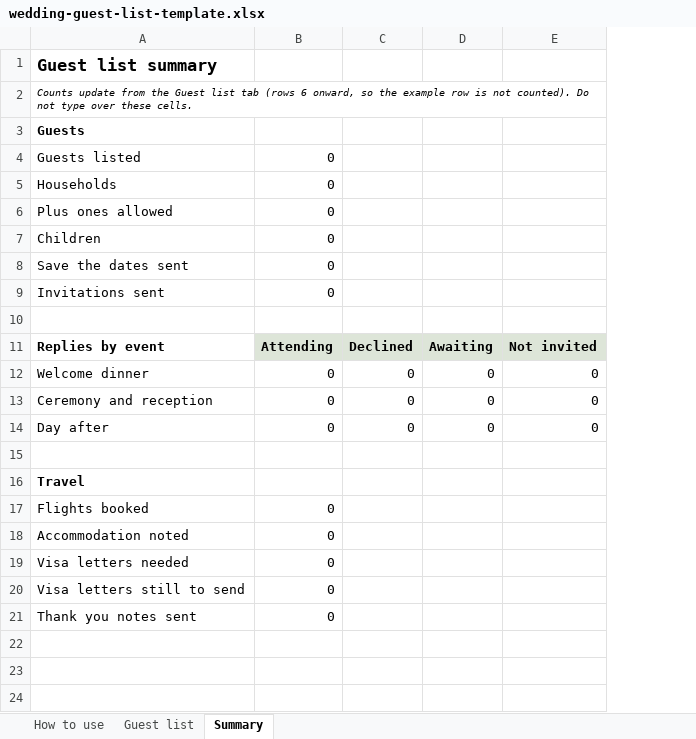
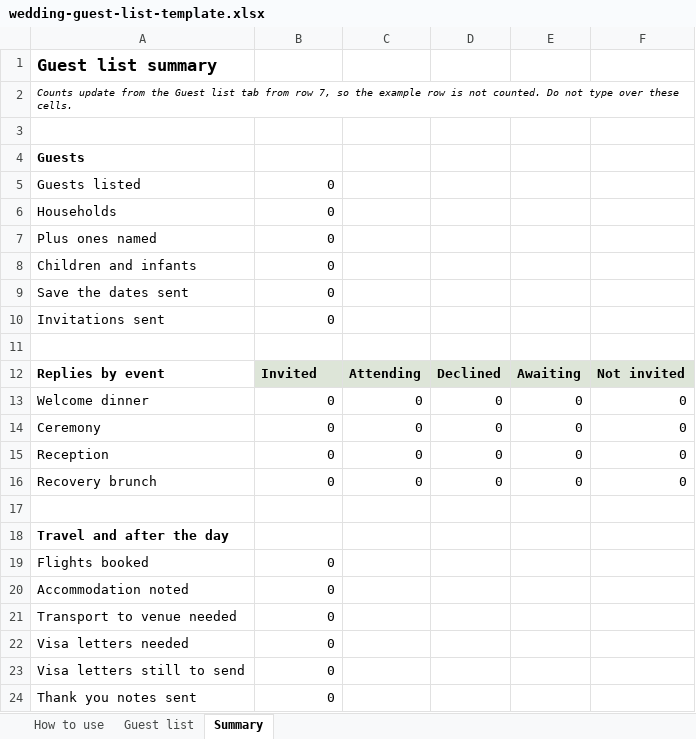
Before and after one commit to christianbraga-cpu/ForWork, an Excel workbook: content/posts/wedding-guest-list-template/download/wedding-guest-list-template.xlsx, sheet Summary, drawn as a sheet; values as stored, in another font and other column widths than the file's, no borders; addresses are those after the commit; the diff names each change by its address in the sheet, - before the commit and + after, or states it on an @@ line.

```diff
--- a/content/posts/wedding-guest-list-template/download/wedding-guest-list-template.xlsx (sheet Summary)
+++ b/content/posts/wedding-guest-list-template/download/wedding-guest-list-template.xlsx (sheet Summary)
+column C, rows 12-14: Attending | 0 | 0; row 16: 0
-A2: …list tab (rows 6 onward, so the example row is not counted). Do not…
+A2: …list tab from row 7, so the example row is not counted. Do not…
+row 3: (empty)
-A7: Plus ones allowed
+A7: Plus ones named
-A8: Children
+A8: Children and infants
-B12: Attending
+B12: Invited
-A14: Ceremony and reception
+A14: Ceremony
+row 15: Reception | 0 | 0 | 0 | 0 | 0
-A16: Day after
+A16: Recovery brunch
-A18: Travel
+A18: Travel and after the day
+row 21: Transport to venue needed | 0
```
Also changed, not shown: sheet Guest list, sheet How to use, formulas that keep their value, 9 other files.
